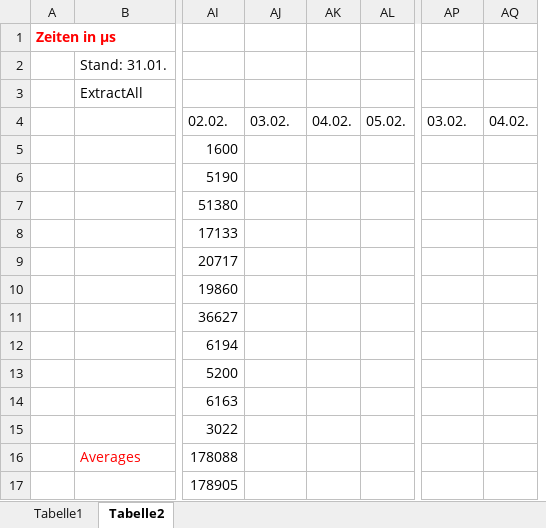
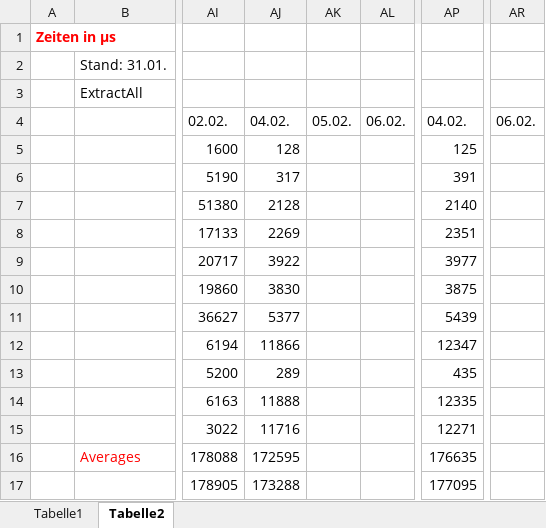
Before and after one commit to edge-ml/edge-fel, an Excel workbook: BenchmarkDocs/Results.xlsx, sheet Tabelle2, drawn as a sheet; only a part is shown, gaps mark what is left out; values as stored, in another font and other column widths than the file's, no borders; removed rows and columns are numbered as before the commit, all else as after; the diff covers the shown part only; the diff names each change by its address in the sheet, - before the commit and + after, or states it on an @@ line.

```diff
--- a/BenchmarkDocs/Results.xlsx (sheet Tabelle2)
+++ b/BenchmarkDocs/Results.xlsx (sheet Tabelle2)
-column AK, row 4: 04.02.
+column AL, row 4: 06.02.
-column AQ, row 4: 04.02.
+column AR, row 4: 06.02.
-AJ4: 03.02.
+AJ4: 04.02.
-AP4: 03.02.
+AP4: 04.02.
-AJ5: (empty)
+AJ5: 128
-AP5: (empty)
+AP5: 125
-AJ6: (empty)
+AJ6: 317
-AP6: (empty)
+AP6: 391
-AJ7: (empty)
+AJ7: 2128
-AP7: (empty)
+AP7: 2140
-AJ8: (empty)
+AJ8: 2269
-AP8: (empty)
+AP8: 2351
-AJ9: (empty)
+AJ9: 3922
-AP9: (empty)
+AP9: 3977
-AJ10: (empty)
+AJ10: 3830
-AP10: (empty)
+AP10: 3875
-AJ11: (empty)
+AJ11: 5377
-AP11: (empty)
+AP11: 5439
-AJ12: (empty)
+AJ12: 11866
-AP12: (empty)
+AP12: 12347
-AJ13: (empty)
+AJ13: 289
-AP13: (empty)
+AP13: 435
-AJ14: (empty)
+AJ14: 11888
-AP14: (empty)
+AP14: 12335
-AJ15: (empty)
+AJ15: 11716
-AP15: (empty)
+AP15: 12271
-AJ16: (empty)
+AJ16: 172595
-AP16: (empty)
+AP16: 176635
-AJ17: (empty)
+AJ17: 173288
-AP17: (empty)
+AP17: 177095
```
Also changed, not shown: 14 added rows, 4 removed rows and 61 edited cells elsewhere in this sheet, 13 other files.
